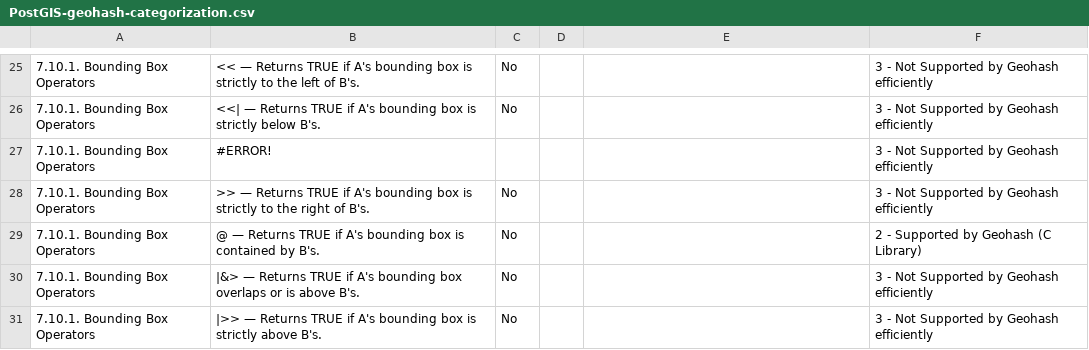
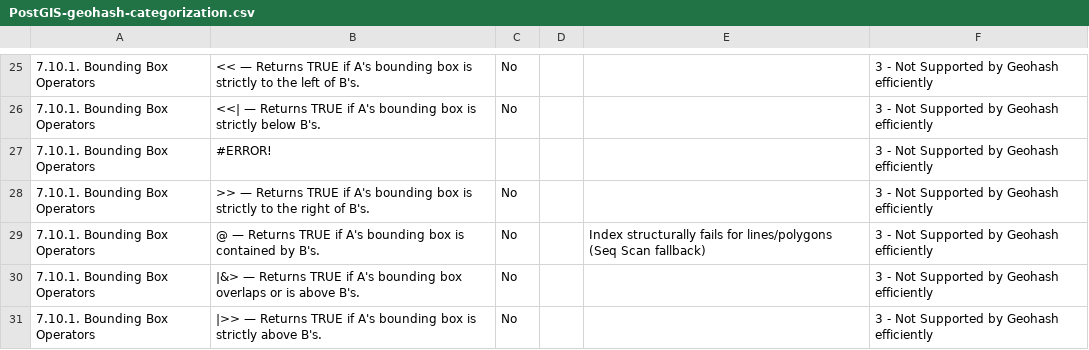
Before and after one commit to teyenc/geohash-related, a CSV file: function_gap/data/PostGIS-geohash-categorization.csv, drawn as a sheet; only a part is shown, gaps mark what is left out; the diff covers the shown part only.

```diff
--- a/function_gap/data/PostGIS-geohash-categorization.csv
+++ b/function_gap/data/PostGIS-geohash-categorization.csv
@@ -28,3 +28,3 @@
 7.10.1. Bounding Box Operators,>> — Returns TRUE if A's bounding box is strictly to the right of B's.,No,,,3 - Not Supported by Geohash efficiently
-7.10.1. Bounding Box Operators,@ — Returns TRUE if A's bounding box is contained by B's.,No,,,2 - Supported by Geohash (C Library)
+7.10.1. Bounding Box Operators,@ — Returns TRUE if A's bounding box is contained by B's.,No,,Index structurally fails for lines/polygons (Seq Scan fallback),3 - Not Supported by Geohash efficiently
 7.10.1. Bounding Box Operators,|&> — Returns TRUE if A's bounding box overlaps or is above B's.,No,,,3 - Not Supported by Geohash efficiently
```
Also changed, not shown: 60 edited cells elsewhere in this file.
